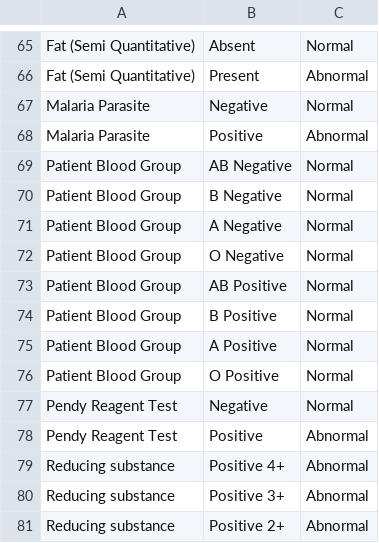
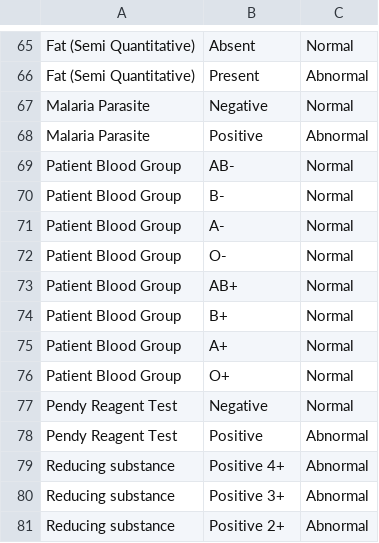
Before and after one commit to JanSwasthyaSahyog/jss-config, a CSV file: release-scripts/3-0/testsWithDictionaryValues.csv, drawn as a sheet; only a part is shown, gaps mark what is left out.

```diff
--- a/release-scripts/3-0/testsWithDictionaryValues.csv
+++ b/release-scripts/3-0/testsWithDictionaryValues.csv
@@ -68,10 +68,10 @@ Malaria Parasite,Negative,Normal,
 Malaria Parasite,Positive,Abnormal,
-Patient Blood Group,AB Negative,Normal,
-Patient Blood Group,B Negative,Normal,
-Patient Blood Group,A Negative,Normal,
-Patient Blood Group,O Negative,Normal,
-Patient Blood Group,AB Positive,Normal,
-Patient Blood Group,B Positive,Normal,
-Patient Blood Group,A Positive,Normal,
-Patient Blood Group,O Positive,Normal,
+Patient Blood Group,AB-,Normal,
+Patient Blood Group,B-,Normal,
+Patient Blood Group,A-,Normal,
+Patient Blood Group,O-,Normal,
+Patient Blood Group,AB+,Normal,
+Patient Blood Group,B+,Normal,
+Patient Blood Group,A+,Normal,
+Patient Blood Group,O+,Normal,
 Pendy Reagent Test,Negative,Normal,
```
Also changed, not shown: 28 other files.
